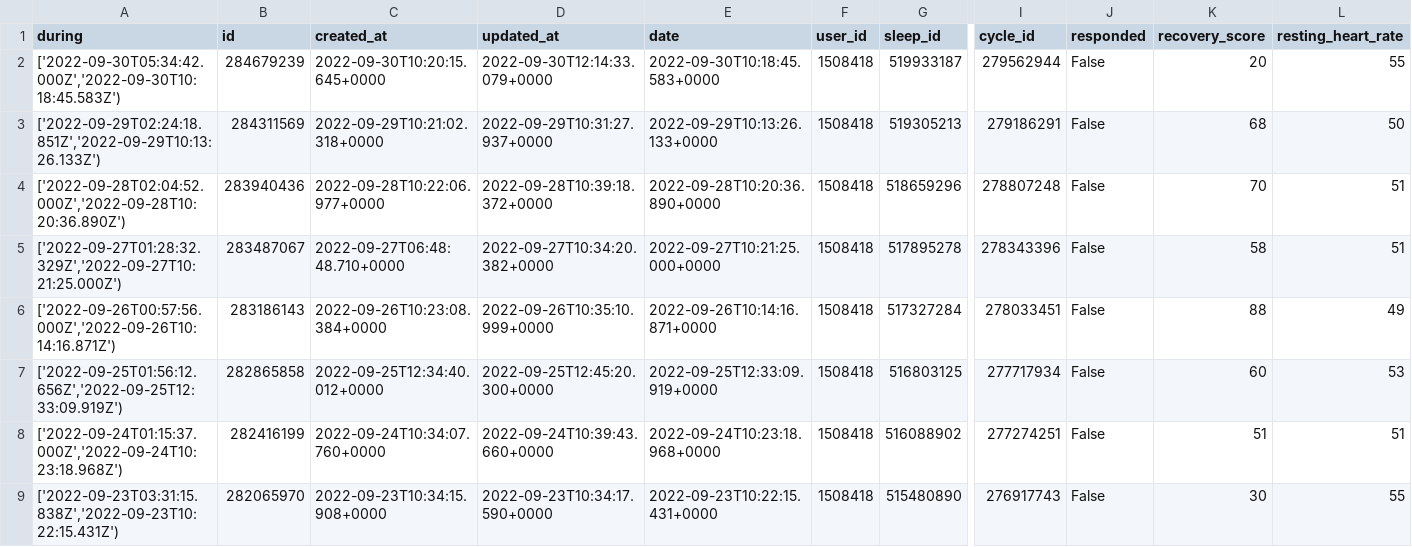
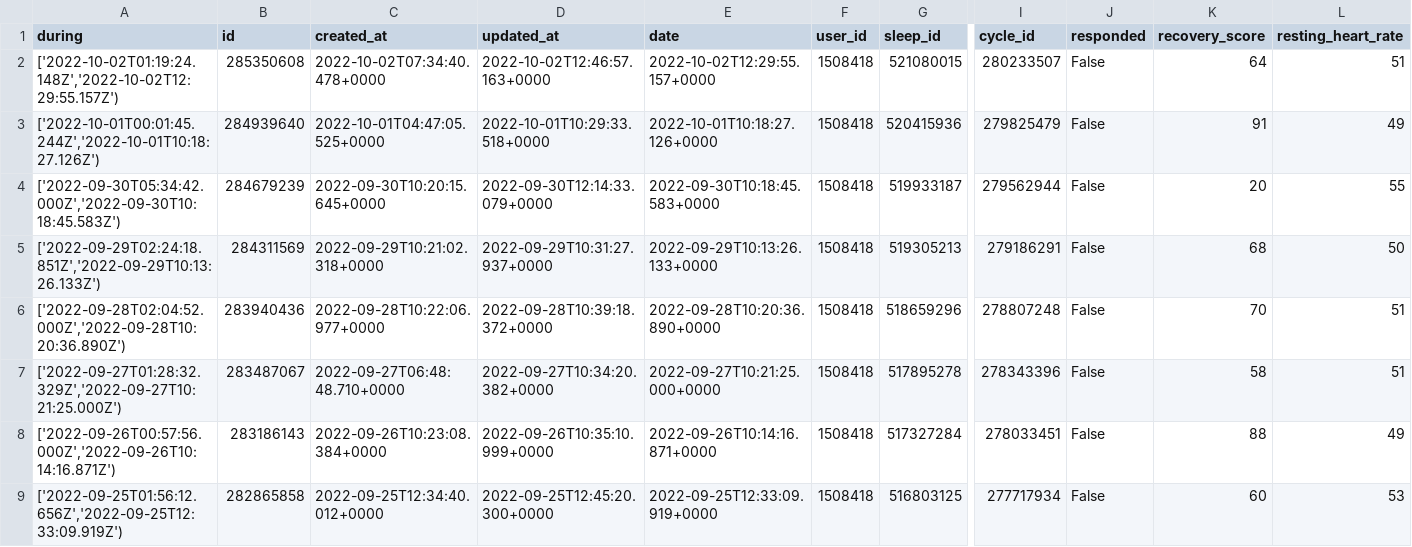
Before and after one commit to jrozra200/jakes_health_kit, a CSV file: data/recovery.csv, drawn as a sheet; only a part is shown, gaps mark what is left out; the shorter side is filled out with more unchanged rows; rows hold the shown columns only; the diff names each change by its address in the sheet, - before the commit and + after, or states it on an @@ line.

```diff
--- a/data/recovery.csv
+++ b/data/recovery.csv
+row 2: ['2022-10-02T01:19:24.148Z','2022-10-02T12:29:55.157Z') | 285350608 | 2022-10-02T07:34:40.478+0000 | 2022-10-02T12:46:57.163+0000 | 2022-10-02T12:29:55.157+0000 | 1508418 | 521080015 | 280233507 | False | 64 | 51
+row 3: ['2022-10-01T00:01:45.244Z','2022-10-01T10:18:27.126Z') | 284939640 | 2022-10-01T04:47:05.525+0000 | 2022-10-01T10:29:33.518+0000 | 2022-10-01T10:18:27.126+0000 | 1508418 | 520415936 | 279825479 | False | 91 | 49
```
Also changed, not shown: data/cycles.csv, data/sleeps.csv, 4 other files.
